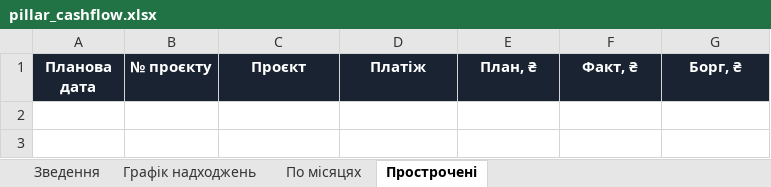
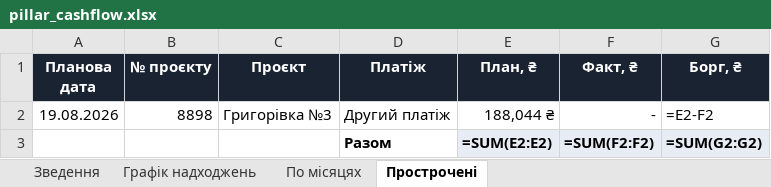
Before and after one commit to aleksandrkhoma-coder/pillar, an Excel workbook: pillar_cashflow.xlsx, sheet Прострочені, drawn as a sheet; values as stored, in another font and other column widths than the file's, no borders; formulas without a stored value are shown as written; the diff names each change by its address in the sheet, - before the commit and + after, or states it on an @@ line.

```diff
--- a/pillar_cashflow.xlsx (sheet Прострочені)
+++ b/pillar_cashflow.xlsx (sheet Прострочені)
+row 2: 19.08.2026 | 8898 | Григорівка №3 | Другий платіж | 188,044 ₴ | - | =E2-F2
+row 3:  |  |  | Разом | =SUM(E2:E2) | =SUM(F2:F2) | =SUM(G2:G2)
```
Also changed, not shown: sheet Графік надходжень, sheet Зведення, 9 other files.
